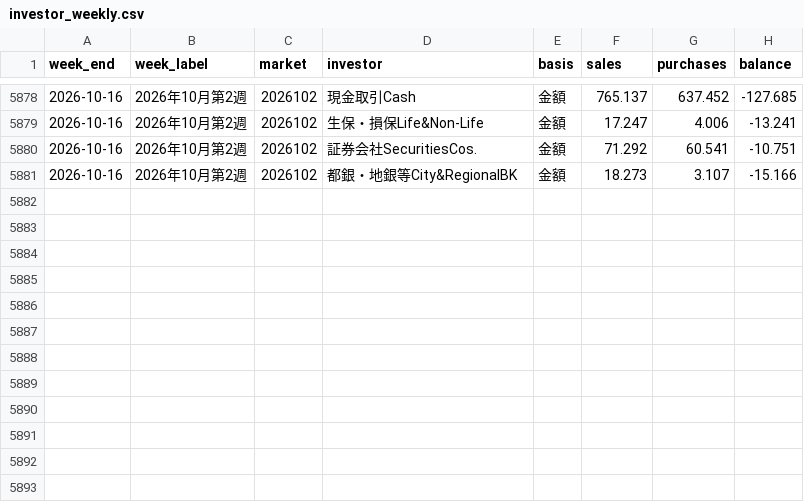
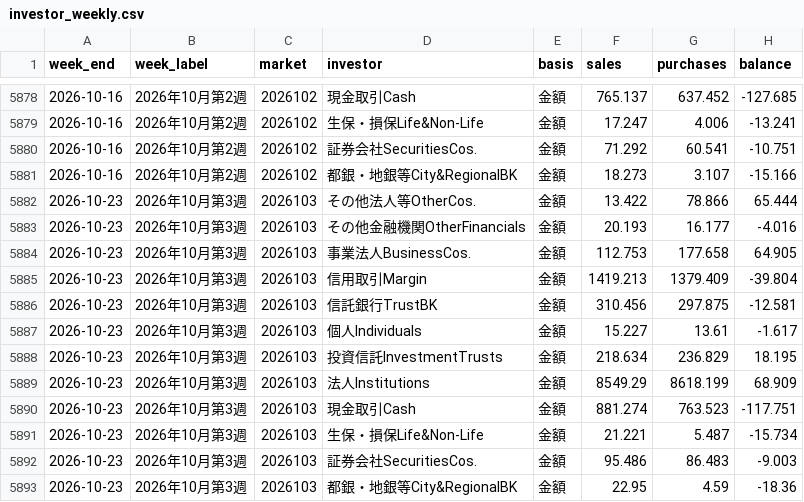
Before and after one commit to yamyam-n/JPX-investor-flow-claude, a CSV file: data/investor_weekly.csv, drawn as a sheet; only a part is shown, gaps mark what is left out; the diff names each change by its address in the sheet, - before the commit and + after, or states it on an @@ line.

```diff
--- a/data/investor_weekly.csv
+++ b/data/investor_weekly.csv
+row 5882: 2026-10-23 | 2026年10月第3週 | 2026103 | その他法人等OtherCos. | 金額 | 13.422 | 78.866 | 65.444
+row 5883: 2026-10-23 | 2026年10月第3週 | 2026103 | その他金融機関OtherFinancials | 金額 | 20.193 | 16.177 | -4.016
+row 5884: 2026-10-23 | 2026年10月第3週 | 2026103 | 事業法人BusinessCos. | 金額 | 112.753 | 177.658 | 64.905
+row 5885: 2026-10-23 | 2026年10月第3週 | 2026103 | 信用取引Margin | 金額 | 1419.213 | 1379.409 | -39.804
+row 5886: 2026-10-23 | 2026年10月第3週 | 2026103 | 信託銀行TrustBK | 金額 | 310.456 | 297.875 | -12.581
+row 5887: 2026-10-23 | 2026年10月第3週 | 2026103 | 個人Individuals | 金額 | 15.227 | 13.61 | -1.617
+row 5888: 2026-10-23 | 2026年10月第3週 | 2026103 | 投資信託InvestmentTrusts | 金額 | 218.634 | 236.829 | 18.195
+row 5889: 2026-10-23 | 2026年10月第3週 | 2026103 | 法人Institutions | 金額 | 8549.29 | 8618.199 | 68.909
+row 5890: 2026-10-23 | 2026年10月第3週 | 2026103 | 現金取引Cash | 金額 | 881.274 | 763.523 | -117.751
+row 5891: 2026-10-23 | 2026年10月第3週 | 2026103 | 生保・損保Life&Non-Life | 金額 | 21.221 | 5.487 | -15.734
+row 5892: 2026-10-23 | 2026年10月第3週 | 2026103 | 証券会社SecuritiesCos. | 金額 | 95.486 | 86.483 | -9.003
+row 5893: 2026-10-23 | 2026年10月第3週 | 2026103 | 都銀・地銀等City&RegionalBK | 金額 | 22.95 | 4.59 | -18.36
```
